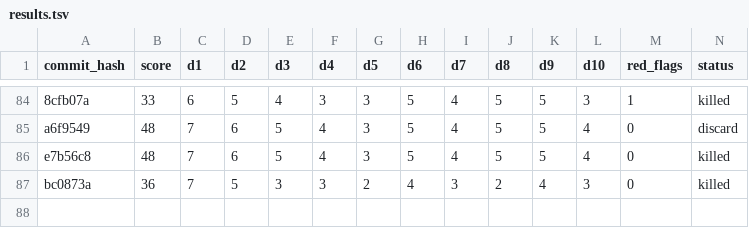
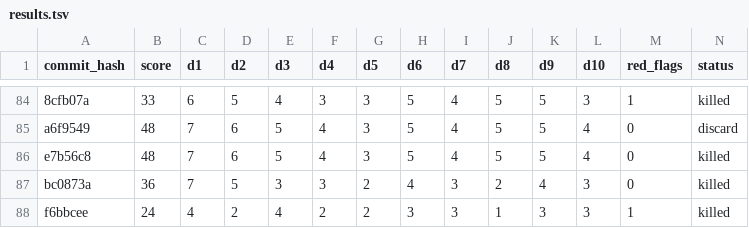
Before and after one commit to ArturoKuang/ai-game-playground, a TSV file: results.tsv, drawn as a sheet; only a part is shown, gaps mark what is left out; rows hold the shown columns only; the diff names each change by its address in the sheet, - before the commit and + after, or states it on an @@ line.

```diff
--- a/results.tsv
+++ b/results.tsv
+row 88: f6bbcee | 24 | 4 | 2 | 4 | 2 | 2 | 3 | 3 | 1 | 3 | 3 | 1 | killed
```
Also changed, not shown: 2 other files.
